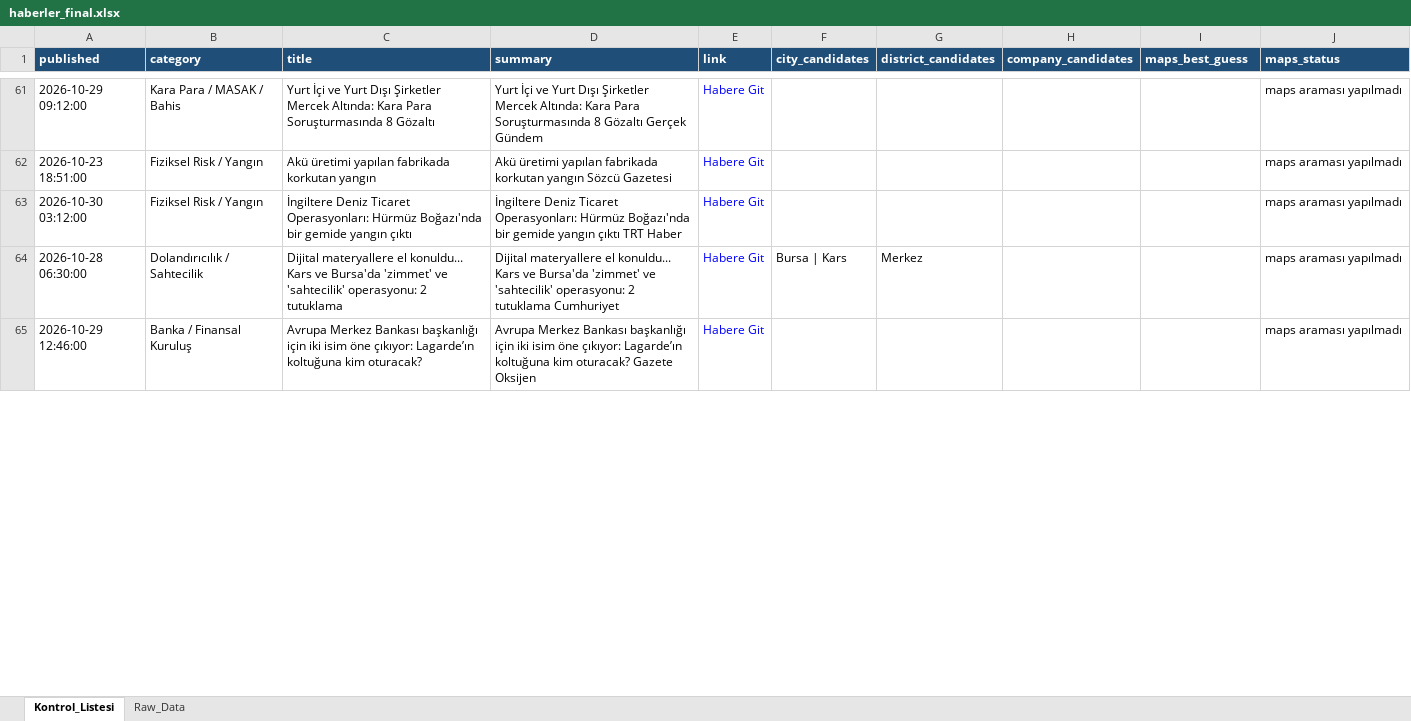
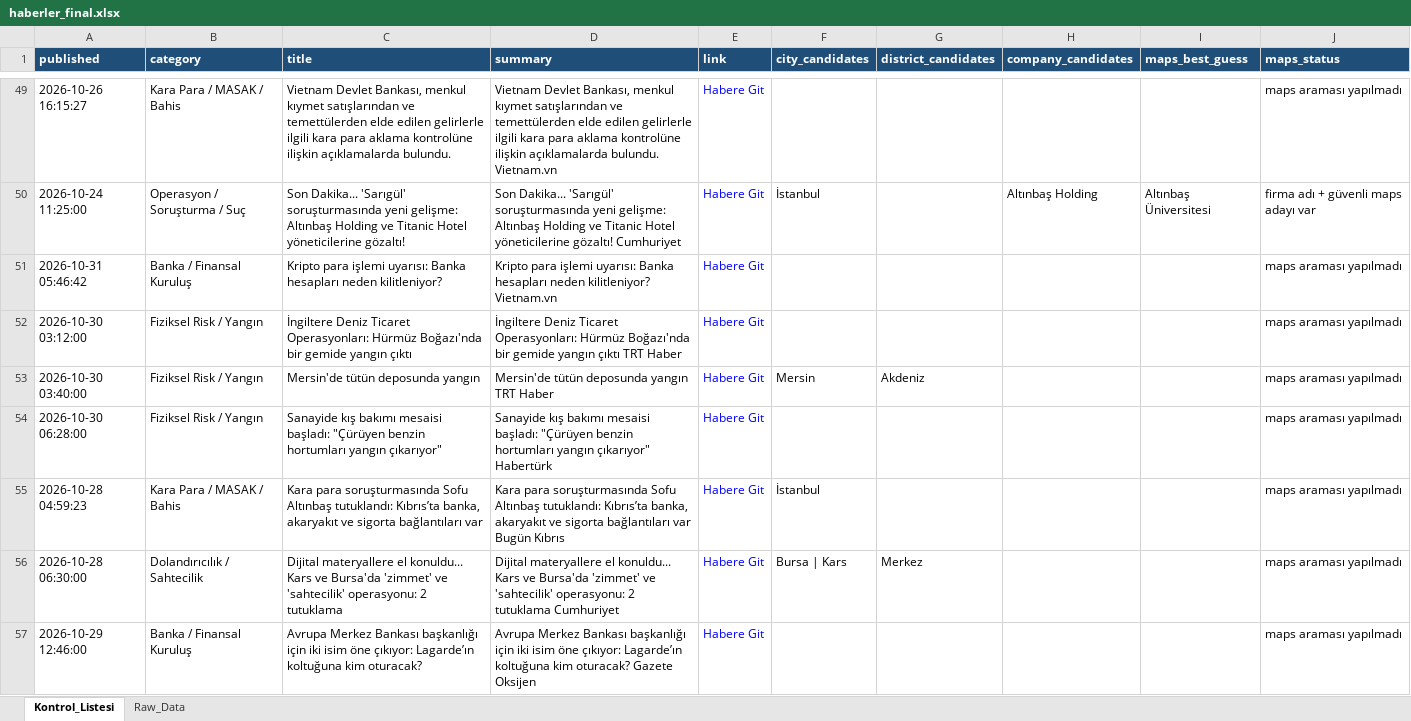
Before and after one commit to MuhammedMustafaSungur/haber-risk-monitor, an Excel workbook: data/haberler_final.xlsx, sheet Kontrol_Listesi, drawn as a sheet; only a part is shown, gaps mark what is left out; values as stored, in another font and other column widths than the file's, no borders; addresses are those after the commit; the diff covers the shown part only; the diff names each change by its address in the sheet, - before the commit and + after, or states it on an @@ line.

```diff
--- a/data/haberler_final.xlsx (sheet Kontrol_Listesi)
+++ b/data/haberler_final.xlsx (sheet Kontrol_Listesi)
-A49 (published): 2026-10-29 09:12:00
+A49 (published): 2026-10-26 16:15:27
-C49 (title): Yurt İçi ve Yurt Dışı Şirketler Mercek Altında: Kara Para Soruşturmasında 8 Gözaltı
+C49 (title): Vietnam Devlet Bankası, menkul kıymet satışlarından ve temettülerden elde edilen gelirlerle ilgili kara para aklama kontrolüne ilişkin açıklamalarda bulundu.
-D49 (summary): Yurt İçi ve Yurt Dışı Şirketler Mercek Altında: Kara Para Soruşturmasında 8 Gözaltı Gerçek Gündem
+D49 (summary): Vietnam Devlet Bankası, menkul kıymet satışlarından ve temettülerden elde edilen gelirlerle ilgili kara para aklama kontrolüne ilişkin açıklamalarda bulundu. Vietnam.vn
+row 50: 2026-10-24 11:25:00 | Operasyon / Soruşturma / Suç | Son Dakika... 'Sarıgül' soruşturmasında yeni gelişme: Altınbaş Holding ve Titanic Hotel yöneticilerine gözaltı! | Son Dakika... 'Sarıgül' soruşturmasında yeni gelişme: Altınbaş Holding ve Titanic Hotel yöneticilerine gözaltı! Cumhuriyet | Habere Git | İstanbul |  | Altınbaş Holding | Altınbaş Üniversitesi | firma adı + güvenli maps adayı var
-A51 (published): 2026-10-23 18:51:00
+A51 (published): 2026-10-31 05:46:42
-B51 (category): Fiziksel Risk / Yangın
+B51 (category): Banka / Finansal Kuruluş
-C51 (title): Akü üretimi yapılan fabrikada korkutan yangın
+C51 (title): Kripto para işlemi uyarısı: Banka hesapları neden kilitleniyor?
-D51 (summary): Akü üretimi yapılan fabrikada korkutan yangın Sözcü Gazetesi
+D51 (summary): Kripto para işlemi uyarısı: Banka hesapları neden kilitleniyor? Vietnam.vn
+row 53: 2026-10-30 03:40:00 | Fiziksel Risk / Yangın | Mersin'de tütün deposunda yangın | Mersin'de tütün deposunda yangın TRT Haber | Habere Git | Mersin | Akdeniz |  |  | maps araması yapılmadı
+row 54: 2026-10-30 06:28:00 | Fiziksel Risk / Yangın | Sanayide kış bakımı mesaisi başladı: "Çürüyen benzin hortumları yangın çıkarıyor" | Sanayide kış bakımı mesaisi başladı: "Çürüyen benzin hortumları yangın çıkarıyor" Habertürk | Habere Git |  |  |  |  | maps araması yapılmadı
+row 55: 2026-10-28 04:59:23 | Kara Para / MASAK / Bahis | Kara para soruşturmasında Sofu Altınbaş tutuklandı: Kıbrıs’ta banka, akaryakıt ve sigorta bağlantıları var | Kara para soruşturmasında Sofu Altınbaş tutuklandı: Kıbrıs’ta banka, akaryakıt ve sigorta bağlantıları var Bugün Kıbrıs | Habere Git | İstanbul |  |  |  | maps araması yapılmadı
```
Also changed, not shown: 31 added rows, 49 removed rows, 20 moved rows and 97 edited cells elsewhere in this sheet, sheet Raw_Data, 1 other file.
